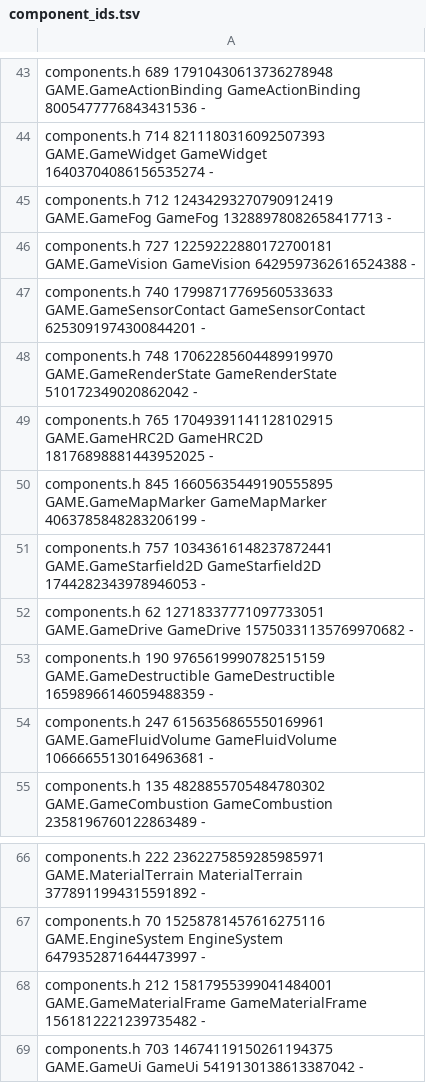
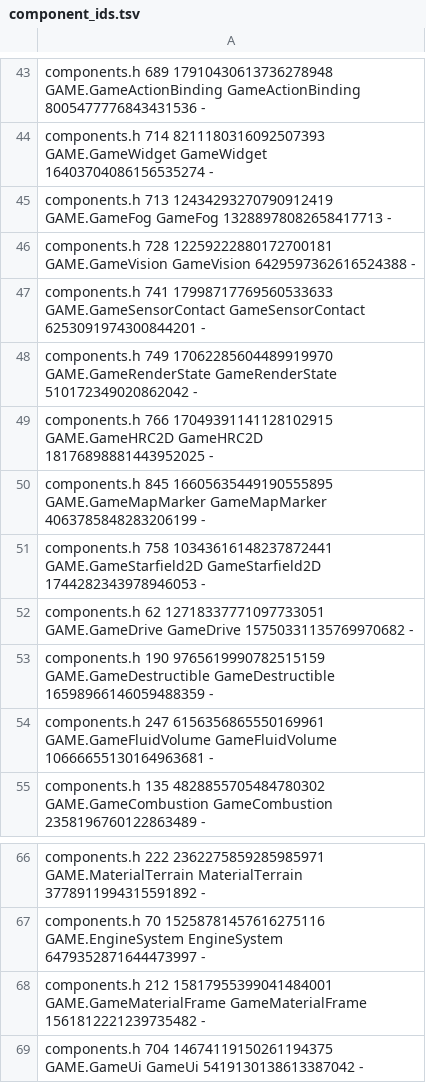
Before and after one commit to waldnercharles/chibi, a TSV file: src/runtime/component_ids.tsv, drawn as a sheet; only a part is shown, gaps mark what is left out.

```diff
--- a/src/runtime/component_ids.tsv
+++ b/src/runtime/component_ids.tsv
@@ -44,9 +44,9 @@ components.h 689 17910430613736278948 GAME.GameActionBinding GameActionBinding 8
 components.h 714 8211180316092507393 GAME.GameWidget GameWidget 16403704086156535274 -
-components.h 712 12434293270790912419 GAME.GameFog GameFog 13288978082658417713 -
-components.h 727 12259222880172700181 GAME.GameVision GameVision 6429597362616524388 -
-components.h 740 17998717769560533633 GAME.GameSensorContact GameSensorContact 6253091974300844201 -
-components.h 748 17062285604489919970 GAME.GameRenderState GameRenderState 510172349020862042 -
-components.h 765 17049391141128102915 GAME.GameHRC2D GameHRC2D 18176898881443952025 -
+components.h 713 12434293270790912419 GAME.GameFog GameFog 13288978082658417713 -
+components.h 728 12259222880172700181 GAME.GameVision GameVision 6429597362616524388 -
+components.h 741 17998717769560533633 GAME.GameSensorContact GameSensorContact 6253091974300844201 -
+components.h 749 17062285604489919970 GAME.GameRenderState GameRenderState 510172349020862042 -
+components.h 766 17049391141128102915 GAME.GameHRC2D GameHRC2D 18176898881443952025 -
 components.h 845 16605635449190555895 GAME.GameMapMarker GameMapMarker 4063785848283206199 -
-components.h 757 10343616148237872441 GAME.GameStarfield2D GameStarfield2D 1744282343978946053 -
+components.h 758 10343616148237872441 GAME.GameStarfield2D GameStarfield2D 1744282343978946053 -
 components.h 62 12718337771097733051 GAME.GameDrive GameDrive 15750331135769970682 -
@@ -68,2 +68,2 @@ components.h 70 15258781457616275116 GAME.EngineSystem EngineSystem 647935287164
 components.h 212 15817955399041484001 GAME.GameMaterialFrame GameMaterialFrame 1561812221239735482 -
-components.h 703 14674119150261194375 GAME.GameUi GameUi 5419130138613387042 -
+components.h 704 14674119150261194375 GAME.GameUi GameUi 5419130138613387042 -
```
Also changed, not shown: 11 other files.
